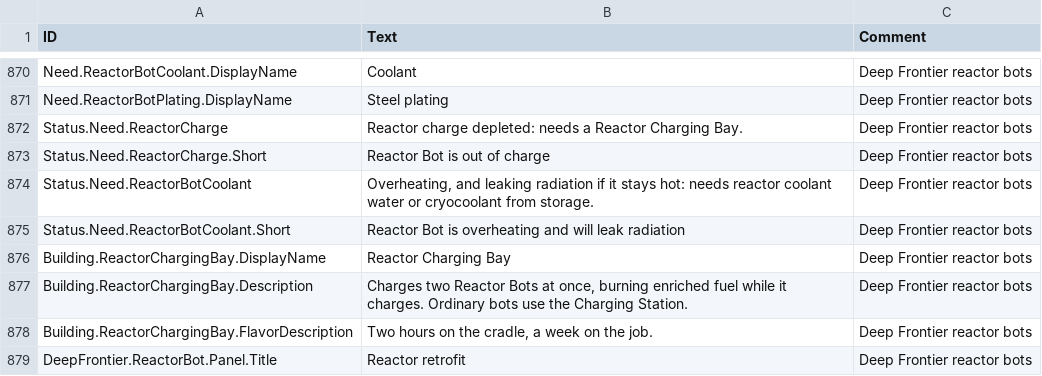
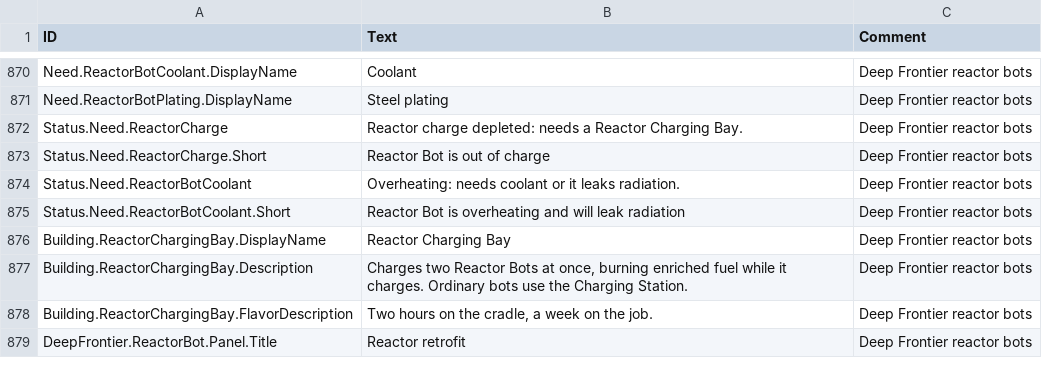
Before and after one commit to Jordan-Jarvis/timberborn-deep-frontier, a CSV file: src/DeepFrontier/Data/Localizations/enUS.csv, drawn as a sheet; only a part is shown, gaps mark what is left out.

```diff
--- a/src/DeepFrontier/Data/Localizations/enUS.csv
+++ b/src/DeepFrontier/Data/Localizations/enUS.csv
@@ -873,3 +873,3 @@ Status.Need.ReactorCharge,Reactor charge depleted: needs a Reactor Charging Bay.
 Status.Need.ReactorCharge.Short,Reactor Bot is out of charge,Deep Frontier reactor bots
-Status.Need.ReactorBotCoolant,"Overheating, and leaking radiation if it stays hot: needs reactor coolant water or cryocoolant from storage.",Deep Frontier reactor bots
+Status.Need.ReactorBotCoolant,Overheating: needs coolant or it leaks radiation.,Deep Frontier reactor bots
 Status.Need.ReactorBotCoolant.Short,Reactor Bot is overheating and will leak radiation,Deep Frontier reactor bots
```
Also changed, not shown: 1 other file.
